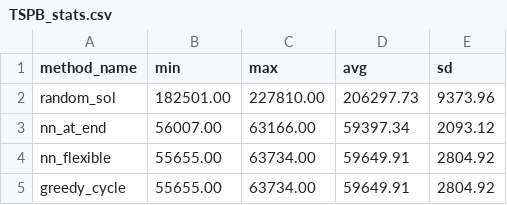
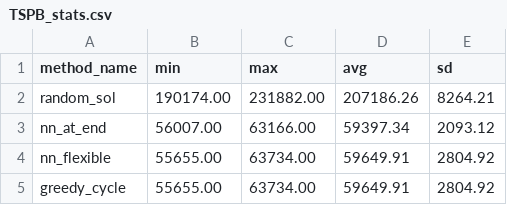
Before and after one commit to Flat-Earther/Evolutionary-Computation, a CSV file: lab-01-greedy-heuristics/evaluation/TSPB_stats.csv, drawn as a sheet.

```diff
--- a/lab-01-greedy-heuristics/evaluation/TSPB_stats.csv
+++ b/lab-01-greedy-heuristics/evaluation/TSPB_stats.csv
@@ -1,3 +1,3 @@
 method_name,min,max,avg,sd
-random_sol,182501.00,227810.00,206297.73,9373.96
+random_sol,190174.00,231882.00,207186.26,8264.21
 nn_at_end,56007.00,63166.00,59397.34,2093.12
```
Also changed, not shown: lab-01-greedy-heuristics/evaluation/TSPA_stats.csv, lab-01-greedy-heuristics/evaluation/results/TSPA_random.csv, 18 other files.
